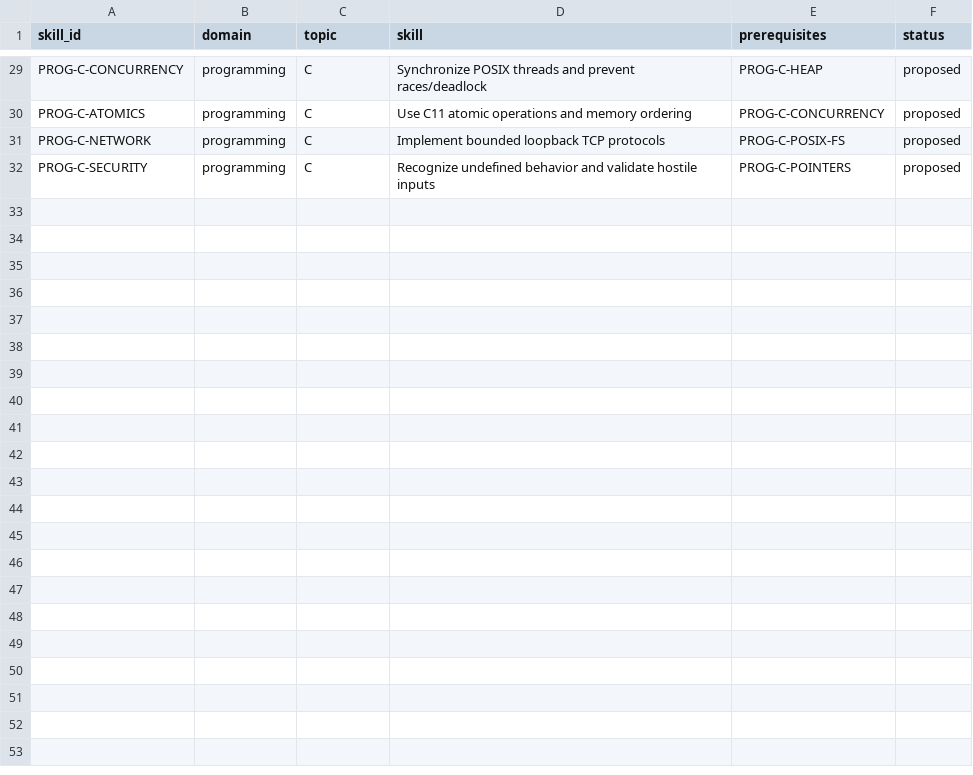
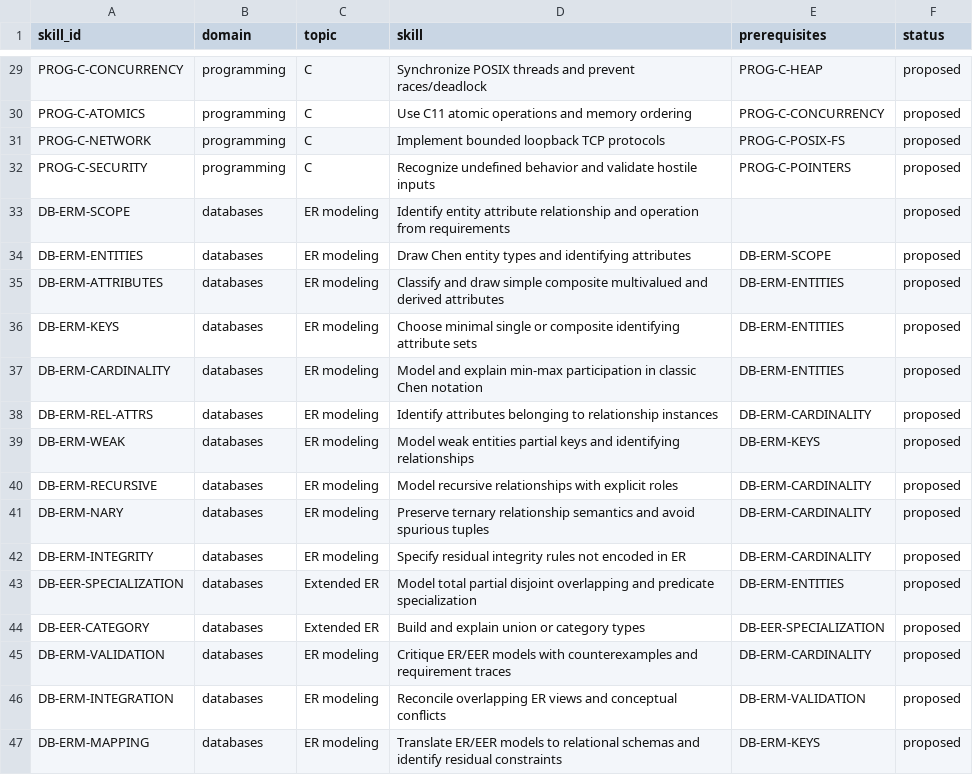
Before and after one commit to 70H4NN2S/Study-OS, a CSV file: curriculum/skills.csv, drawn as a sheet; only a part is shown, gaps mark what is left out; the diff names each change by its address in the sheet, - before the commit and + after, or states it on an @@ line.

```diff
--- a/curriculum/skills.csv
+++ b/curriculum/skills.csv
+row 33: DB-ERM-SCOPE | databases | ER modeling | Identify entity attribute relationship and operation from requirements |  | proposed
+row 34: DB-ERM-ENTITIES | databases | ER modeling | Draw Chen entity types and identifying attributes | DB-ERM-SCOPE | proposed
+row 35: DB-ERM-ATTRIBUTES | databases | ER modeling | Classify and draw simple composite multivalued and derived attributes | DB-ERM-ENTITIES | proposed
+row 36: DB-ERM-KEYS | databases | ER modeling | Choose minimal single or composite identifying attribute sets | DB-ERM-ENTITIES | proposed
+row 37: DB-ERM-CARDINALITY | databases | ER modeling | Model and explain min-max participation in classic Chen notation | DB-ERM-ENTITIES | proposed
+row 38: DB-ERM-REL-ATTRS | databases | ER modeling | Identify attributes belonging to relationship instances | DB-ERM-CARDINALITY | proposed
+row 39: DB-ERM-WEAK | databases | ER modeling | Model weak entities partial keys and identifying relationships | DB-ERM-KEYS | proposed
+row 40: DB-ERM-RECURSIVE | databases | ER modeling | Model recursive relationships with explicit roles | DB-ERM-CARDINALITY | proposed
+row 41: DB-ERM-NARY | databases | ER modeling | Preserve ternary relationship semantics and avoid spurious tuples | DB-ERM-CARDINALITY | proposed
+row 42: DB-ERM-INTEGRITY | databases | ER modeling | Specify residual integrity rules not encoded in ER | DB-ERM-CARDINALITY | proposed
+row 43: DB-EER-SPECIALIZATION | databases | Extended ER | Model total partial disjoint overlapping and predicate specialization | DB-ERM-ENTITIES | proposed
+row 44: DB-EER-CATEGORY | databases | Extended ER | Build and explain union or category types | DB-EER-SPECIALIZATION | proposed
+row 45: DB-ERM-VALIDATION | databases | ER modeling | Critique ER/EER models with counterexamples and requirement traces | DB-ERM-CARDINALITY | proposed
+row 46: DB-ERM-INTEGRATION | databases | ER modeling | Reconcile overlapping ER views and conceptual conflicts | DB-ERM-VALIDATION | proposed
+row 47: DB-ERM-MAPPING | databases | ER modeling | Translate ER/EER models to relational schemas and identify residual constraints | DB-ERM-KEYS | proposed
```
Also changed, not shown: state/assignments.csv, 5 other files.
